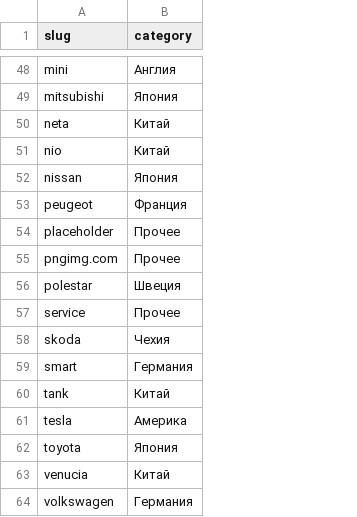
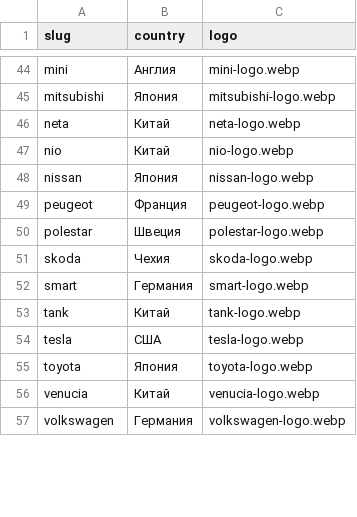
Before and after one commit to aleksandr-ovcharenko/cnauto, a CSV file: backend/brands.csv, drawn as a sheet; only a part is shown, gaps mark what is left out; removed rows and columns are numbered as before the commit, all else as after; the diff covers the shown part only; the diff names each change by its address in the sheet, - before the commit and + after, or states it on an @@ line.

Commit message:
Added counties to brands as separate objects updated brand seed created country seed refreshed css

```diff
--- a/backend/brands.csv
+++ b/backend/brands.csv
+column C (logo), rows 44-57: mini-logo.webp | mitsubishi-logo.webp | neta-logo.webp | nio-logo.webp | nissan-logo.webp | peugeot-logo.webp | polestar-logo.webp | skoda-logo.webp | smart-logo.webp | tank-logo.webp | tesla-logo.webp | toyota-logo.webp | venucia-logo.webp | volkswagen-logo.webp
-B1: category
+B1: country
-row 54: placeholder | Прочее
-row 55: pngimg.com | Прочее
-row 57: service | Прочее
-B54 (country): Америка
+B54 (country): США
```
Also changed, not shown: 4 removed rows and 5 edited cells elsewhere in this file, 16 other files.
